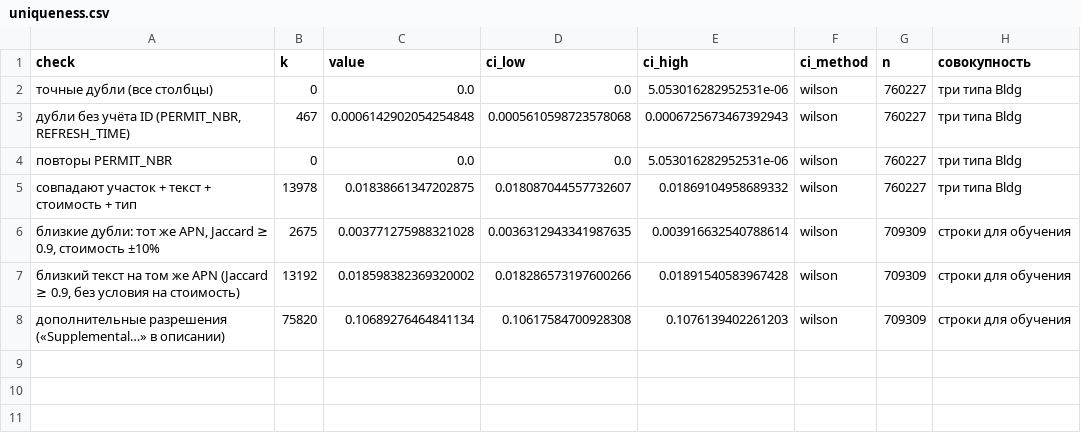
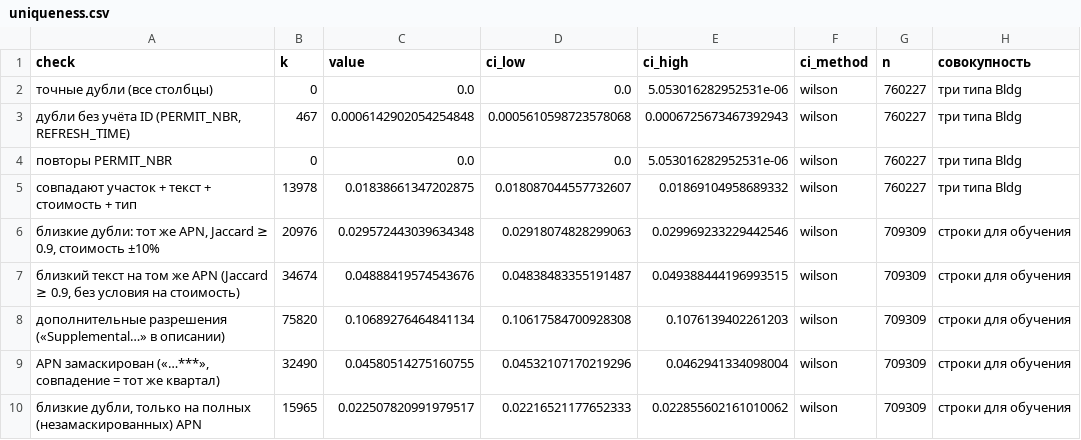
Before and after one commit to DeaDog911/ai-security, a CSV file: reports/pr1/uniqueness.csv, drawn as a sheet.

```diff
--- a/reports/pr1/uniqueness.csv
+++ b/reports/pr1/uniqueness.csv
@@ -5,4 +5,6 @@
 совпадают участок + текст + стоимость + тип,13978,0.01838661347202875,0.018087044557732607,0.01869104958689332,wilson,760227,три типа Bldg
-"близкие дубли: тот же APN, Jaccard ≥ 0.9, стоимость ±10%",2675,0.003771275988321028,0.0036312943341987635,0.003916632540788614,wilson,709309,строки для обучения
-"близкий текст на том же APN (Jaccard ≥ 0.9, без условия на стоимость)",13192,0.018598382369320002,0.018286573197600266,0.01891540583967428,wilson,709309,строки для обучения
+"близкие дубли: тот же APN, Jaccard ≥ 0.9, стоимость ±10%",20976,0.029572443039634348,0.02918074828299063,0.029969233229442546,wilson,709309,строки для обучения
+"близкий текст на том же APN (Jaccard ≥ 0.9, без условия на стоимость)",34674,0.04888419574543676,0.04838483355191487,0.049388444196993515,wilson,709309,строки для обучения
 дополнительные разрешения («Supplemental…» в описании),75820,0.10689276464841134,0.10617584700928308,0.1076139402261203,wilson,709309,строки для обучения
+"APN замаскирован («…***», совпадение = тот же квартал)",32490,0.04580514275160755,0.04532107170219296,0.0462941334098004,wilson,709309,строки для обучения
+"близкие дубли, только на полных (незамаскированных) APN",15965,0.022507820991979517,0.02216521177652333,0.022855602161010062,wilson,709309,строки для обучения
```
Also changed, not shown: reports/pr1/leakage.csv, reports/pr1/shift_by_year.csv, 16 other files.
